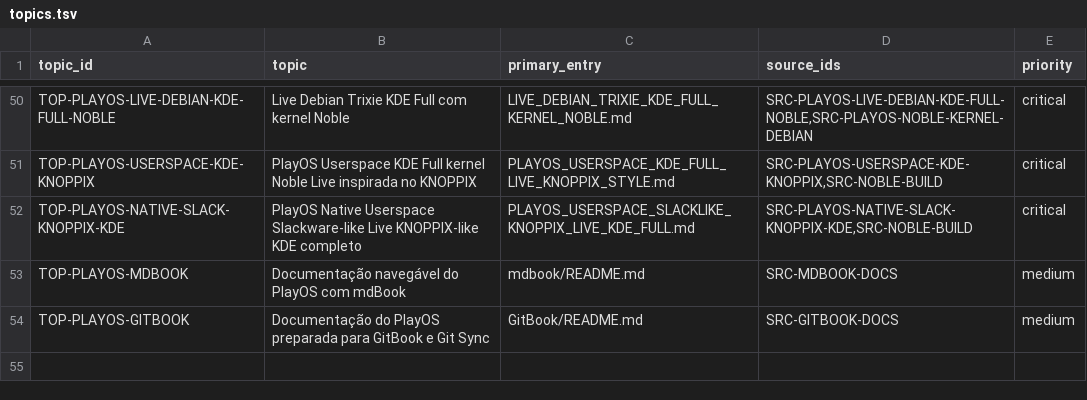
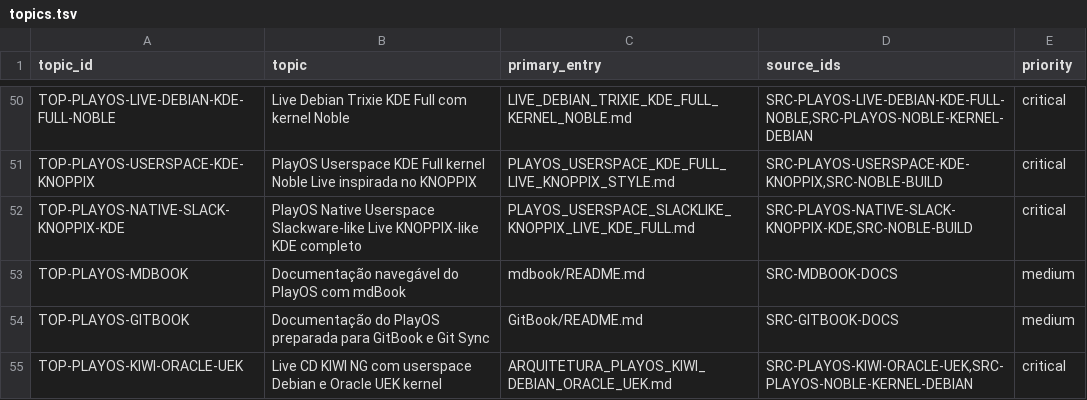
Before and after one commit to marcel1237/Parcel-Suite, a TSV file: Parcel Play OS/supervised_learning/catalog/topics.tsv, drawn as a sheet; only a part is shown, gaps mark what is left out.

Commit message:
Kiwi NG

```diff
--- a/Parcel Play OS/supervised_learning/catalog/topics.tsv
+++ b/Parcel Play OS/supervised_learning/catalog/topics.tsv
@@ -54 +54,2 @@ TOP-PLAYOS-MDBOOK	Documentação navegável do PlayOS com mdBook	mdbook/README.m
 TOP-PLAYOS-GITBOOK	Documentação do PlayOS preparada para GitBook e Git Sync	GitBook/README.md	SRC-GITBOOK-DOCS	medium
+TOP-PLAYOS-KIWI-ORACLE-UEK	Live CD KIWI NG com userspace Debian e Oracle UEK kernel	ARQUITETURA_PLAYOS_KIWI_DEBIAN_ORACLE_UEK.md	SRC-PLAYOS-KIWI-ORACLE-UEK,SRC-PLAYOS-NOBLE-KERNEL-DEBIAN	critical
```
